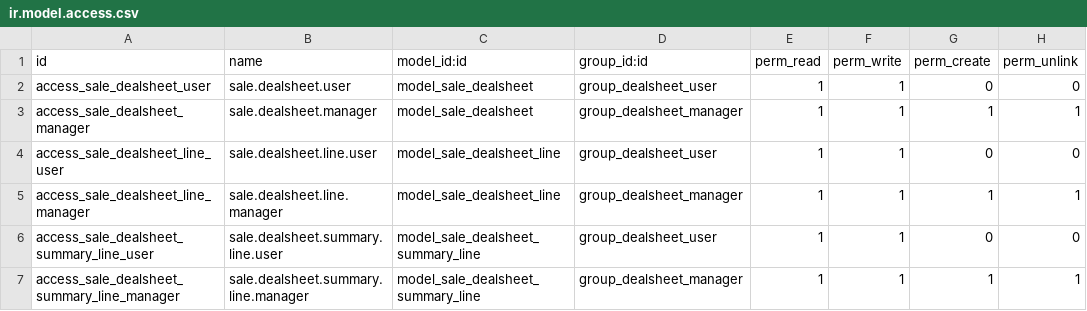
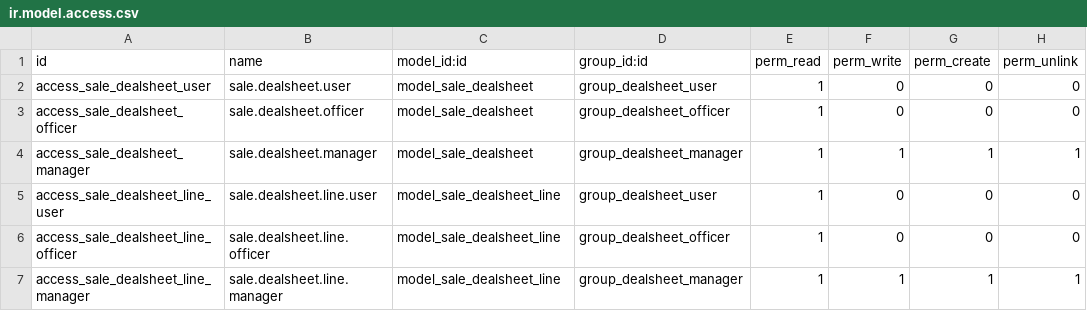
Before and after one commit to camptocamp/hr, a CSV file: odoo/local-src/bso_dealsheet/security/ir.model.access.csv, drawn as a sheet.

Commit message:
Dealsheet Update

```diff
--- a/odoo/local-src/bso_dealsheet/security/ir.model.access.csv
+++ b/odoo/local-src/bso_dealsheet/security/ir.model.access.csv
@@ -1,7 +1,7 @@
 id,name,model_id:id,group_id:id,perm_read,perm_write,perm_create,perm_unlink
-access_sale_dealsheet_user,sale.dealsheet.user,model_sale_dealsheet,group_dealsheet_user,1,1,0,0
+access_sale_dealsheet_user,sale.dealsheet.user,model_sale_dealsheet,group_dealsheet_user,1,0,0,0
+access_sale_dealsheet_officer,sale.dealsheet.officer,model_sale_dealsheet,group_dealsheet_officer,1,0,0,0
 access_sale_dealsheet_manager,sale.dealsheet.manager,model_sale_dealsheet,group_dealsheet_manager,1,1,1,1
-access_sale_dealsheet_line_user,sale.dealsheet.line.user,model_sale_dealsheet_line,group_dealsheet_user,1,1,0,0
+access_sale_dealsheet_line_user,sale.dealsheet.line.user,model_sale_dealsheet_line,group_dealsheet_user,1,0,0,0
+access_sale_dealsheet_line_officer,sale.dealsheet.line.officer,model_sale_dealsheet_line,group_dealsheet_officer,1,0,0,0
 access_sale_dealsheet_line_manager,sale.dealsheet.line.manager,model_sale_dealsheet_line,group_dealsheet_manager,1,1,1,1
-access_sale_dealsheet_summary_line_user,sale.dealsheet.summary.line.user,model_sale_dealsheet_summary_line,group_dealsheet_user,1,1,0,0
-access_sale_dealsheet_summary_line_manager,sale.dealsheet.summary.line.manager,model_sale_dealsheet_summary_line,group_dealsheet_manager,1,1,1,1
```
Also changed, not shown: 15 other files.
